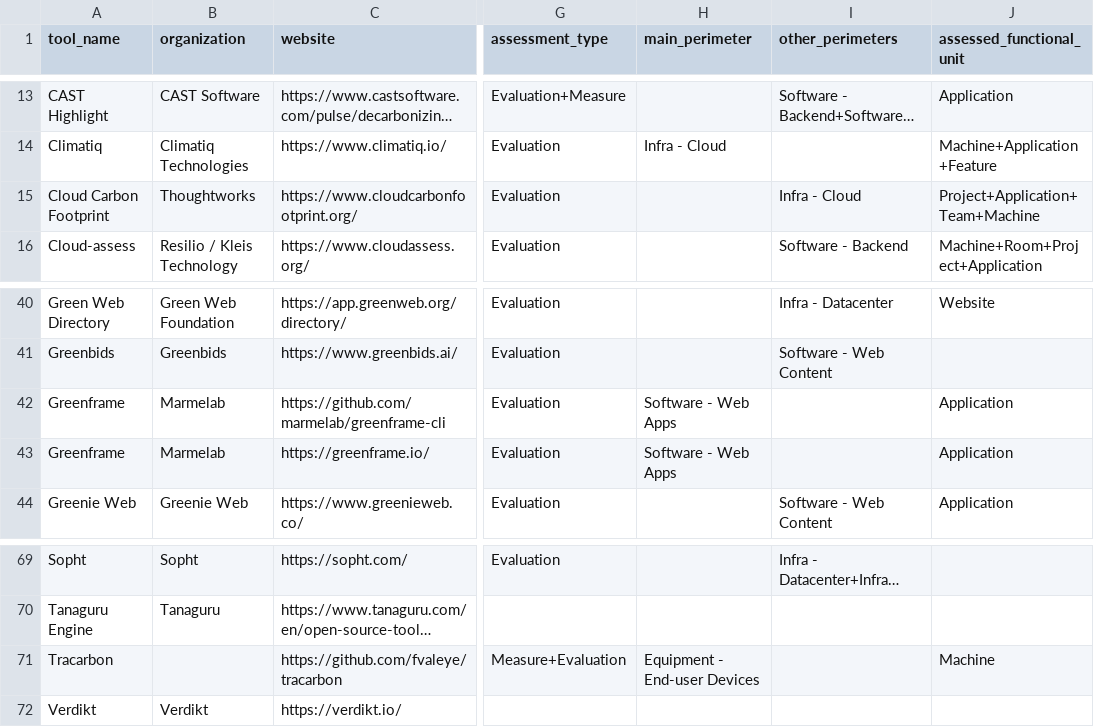
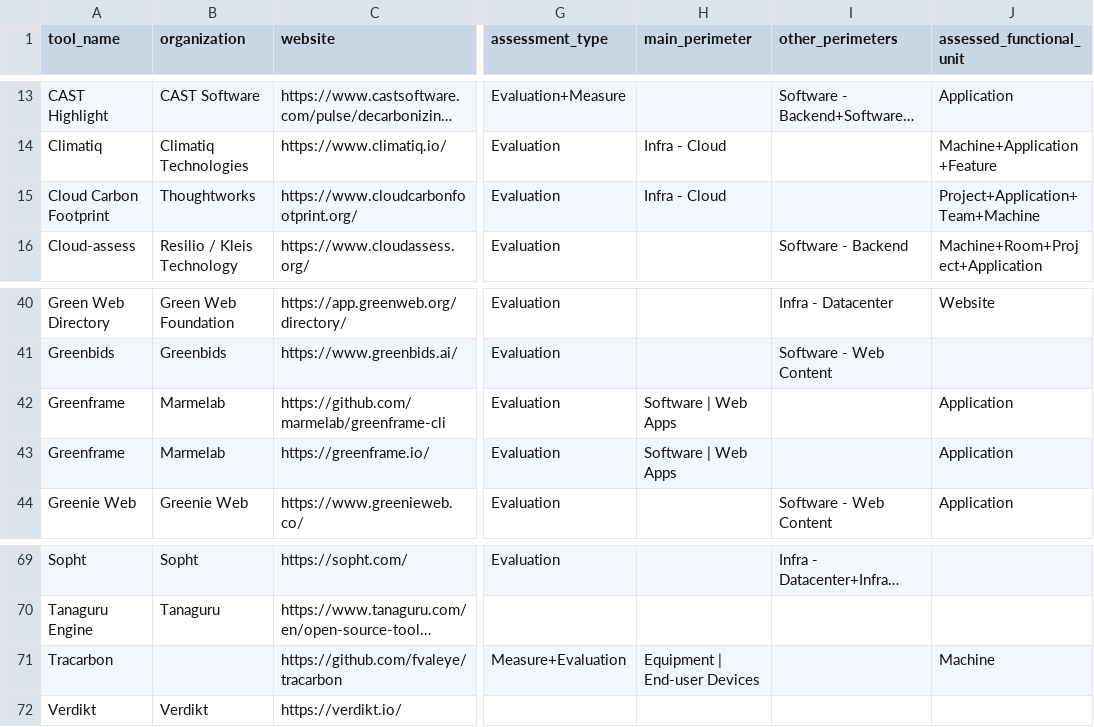
Before and after one commit to olebrussels/boavizta-ict-sust-tools-fork, a CSV file: ictst/data/tools.csv, drawn as a sheet; only a part is shown, gaps mark what is left out; long unchanged cells end in …; the diff names each change by its address in the sheet, - before the commit and + after, or states it on an @@ line.

Commit message:
fix: data validation errors

```diff
--- a/ictst/data/tools.csv
+++ b/ictst/data/tools.csv
-H15 (main_perimeter): (empty)
+H15 (main_perimeter): Infra - Cloud
-I15 (other_perimeters): Infra - Cloud
+I15 (other_perimeters): (empty)
-H42:H43 (main_perimeter): Software - Web Apps
+H42:H43 (main_perimeter): Software | Web Apps
-H71 (main_perimeter): Equipment - End-user Devices
+H71 (main_perimeter): Equipment | End-user Devices
```
